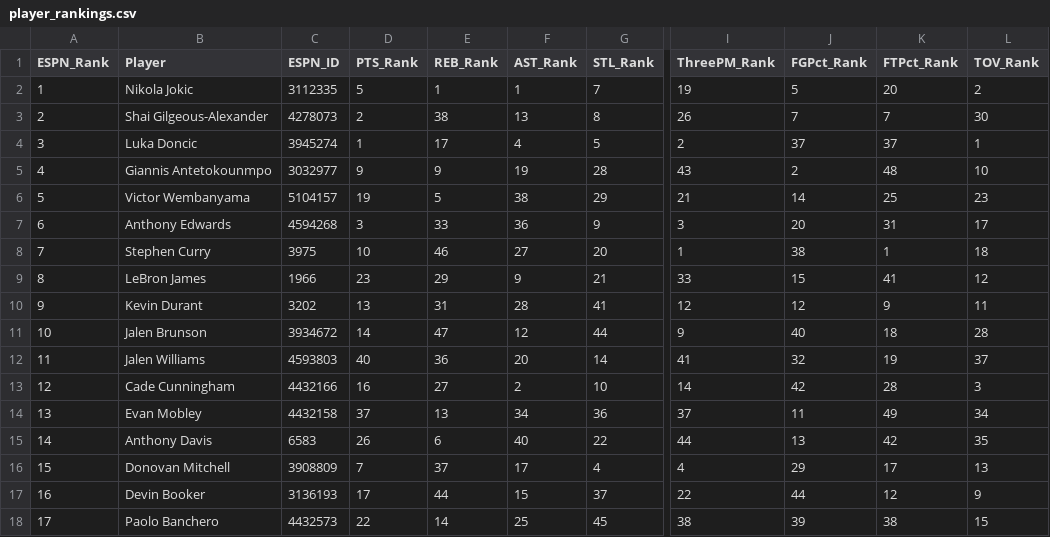
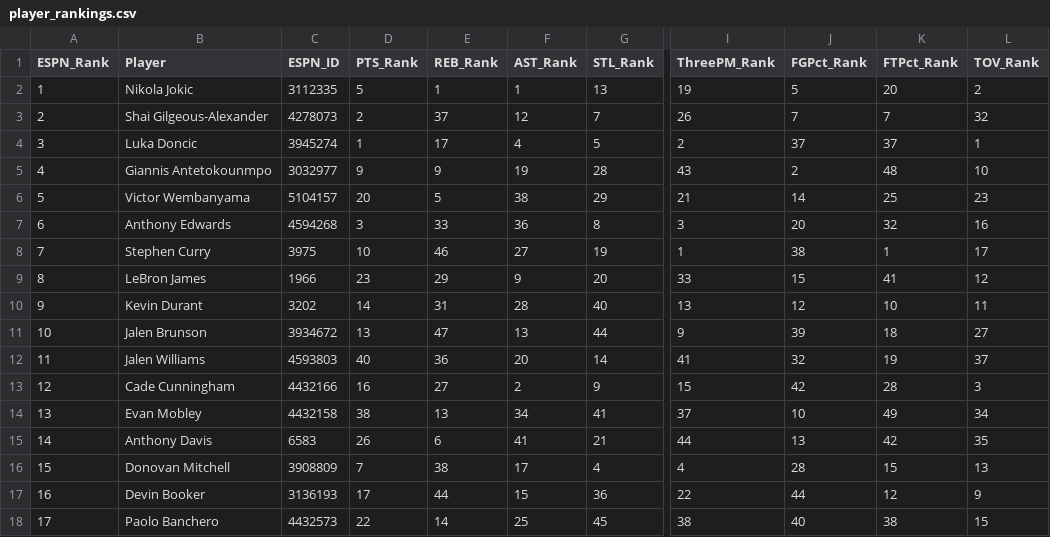
Before and after one commit to jeremyacohen/nba-hunter, a CSV file: data/player_rankings.csv, drawn as a sheet; only a part is shown, gaps mark what is left out; the diff covers the shown part only; the diff names each change by its address in the sheet, - before the commit and + after, or states it on an @@ line.

```diff
--- a/data/player_rankings.csv
+++ b/data/player_rankings.csv
-G2 (STL_Rank): 7
+G2 (STL_Rank): 13
-E3 (REB_Rank): 38
+E3 (REB_Rank): 37
-F3 (AST_Rank): 13
+F3 (AST_Rank): 12
-G3 (STL_Rank): 8
+G3 (STL_Rank): 7
-L3 (TOV_Rank): 30
+L3 (TOV_Rank): 32
-D6 (PTS_Rank): 19
+D6 (PTS_Rank): 20
-G7 (STL_Rank): 9
+G7 (STL_Rank): 8
-K7 (FTPct_Rank): 31
+K7 (FTPct_Rank): 32
-L7 (TOV_Rank): 17
+L7 (TOV_Rank): 16
-G8 (STL_Rank): 20
+G8 (STL_Rank): 19
-L8 (TOV_Rank): 18
+L8 (TOV_Rank): 17
-G9 (STL_Rank): 21
+G9 (STL_Rank): 20
-D10 (PTS_Rank): 13
+D10 (PTS_Rank): 14
-G10 (STL_Rank): 41
+G10 (STL_Rank): 40
-I10 (ThreePM_Rank): 12
+I10 (ThreePM_Rank): 13
-K10 (FTPct_Rank): 9
+K10 (FTPct_Rank): 10
-D11 (PTS_Rank): 14
+D11 (PTS_Rank): 13
-F11 (AST_Rank): 12
+F11 (AST_Rank): 13
-J11 (FGPct_Rank): 40
+J11 (FGPct_Rank): 39
-L11 (TOV_Rank): 28
+L11 (TOV_Rank): 27
-G13 (STL_Rank): 10
+G13 (STL_Rank): 9
-I13 (ThreePM_Rank): 14
+I13 (ThreePM_Rank): 15
-D14 (PTS_Rank): 37
+D14 (PTS_Rank): 38
-G14 (STL_Rank): 36
+G14 (STL_Rank): 41
-J14 (FGPct_Rank): 11
+J14 (FGPct_Rank): 10
-F15 (AST_Rank): 40
+F15 (AST_Rank): 41
-G15 (STL_Rank): 22
+G15 (STL_Rank): 21
-E16 (REB_Rank): 37
+E16 (REB_Rank): 38
-J16 (FGPct_Rank): 29
+J16 (FGPct_Rank): 28
-K16 (FTPct_Rank): 17
+K16 (FTPct_Rank): 15
-G17 (STL_Rank): 37
+G17 (STL_Rank): 36
-J18 (FGPct_Rank): 39
+J18 (FGPct_Rank): 40
```
Also changed, not shown: 42 edited cells elsewhere in this file, data/player_stats.csv, 1 other file.
